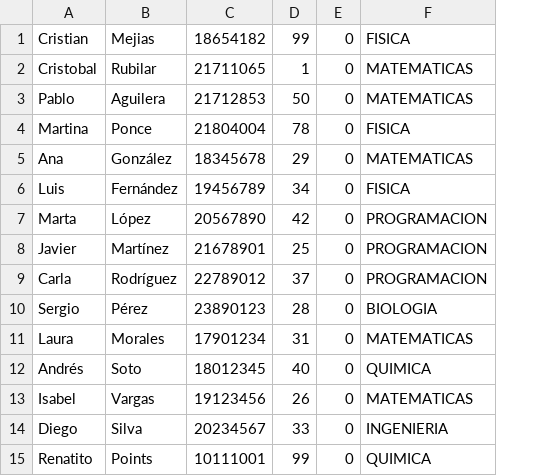
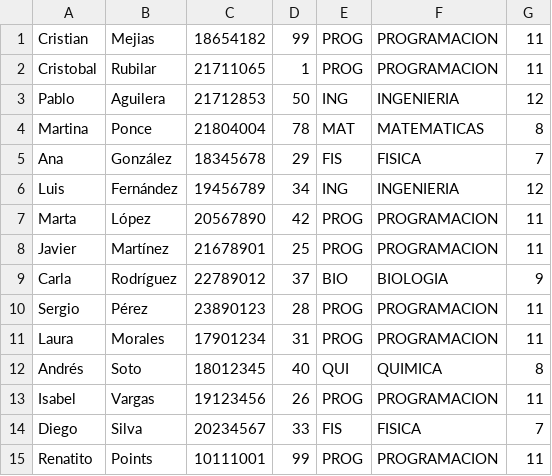
Before and after one commit to P4bl0AGT/Gestion-Avance-Curricular-Alumnos, a CSV file: src/main/java/datos/pruebaAlumnos.csv, drawn as a sheet; removed rows and columns are numbered as before the commit, all else as after; the diff names each change by its address in the sheet, - before the commit and + after, or states it on an @@ line.

Commit message:
FUNCIONALIDAD COMPLETA DE ALUMNO <3

```diff
--- a/src/main/java/datos/pruebaAlumnos.csv
+++ b/src/main/java/datos/pruebaAlumnos.csv
-column E, rows 1-15: all 0
+column E, rows 1-15: PROG | PROG | ING | MAT | FIS | ING | PROG | PROG | BIO | PROG | PROG | QUI | PROG | FIS | PROG
+column G, rows 1-15: 11 | 11 | 12 | 8 | 7 | 12 | 11 | 11 | 9 | 11 | 11 | 8 | 11 | 7 | 11
-F1: FISICA
+F1: PROGRAMACION
-F2: MATEMATICAS
+F2: PROGRAMACION
-F3: MATEMATICAS
+F3: INGENIERIA
-F4: FISICA
+F4: MATEMATICAS
-F5: MATEMATICAS
+F5: FISICA
-F6: FISICA
+F6: INGENIERIA
-F9: PROGRAMACION
+F9: BIOLOGIA
-F10: BIOLOGIA
+F10: PROGRAMACION
-F11: MATEMATICAS
+F11: PROGRAMACION
-F13: MATEMATICAS
+F13: PROGRAMACION
-F14: INGENIERIA
+F14: FISICA
-F15: QUIMICA
+F15: PROGRAMACION
```
Also changed, not shown: 25 other files.
